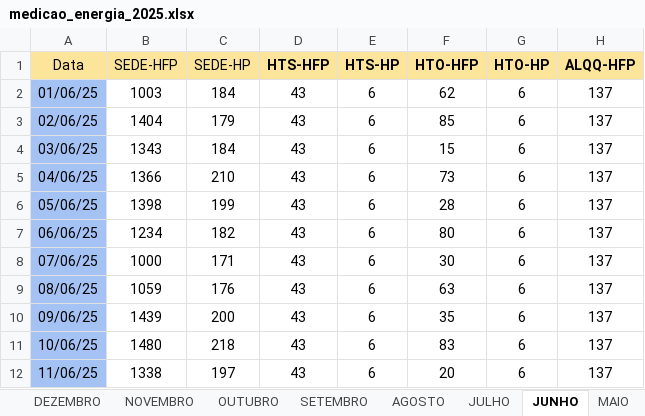
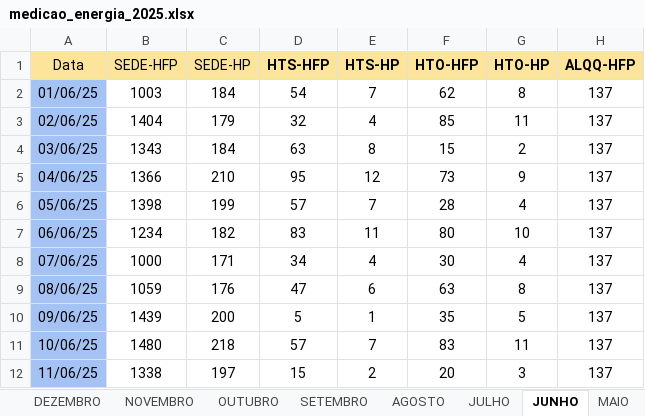
Before and after one commit to MarquezziniBL/Dashboardenergia, an Excel workbook: medicao_energia_2025.xlsx, sheet JUNHO, drawn as a sheet; only a part is shown; values as stored, in another font and other column widths than the file's, no borders; the diff covers the shown part only; the diff names each change by its address in the sheet, - before the commit and + after, or states it on an @@ line.

```diff
--- a/medicao_energia_2025.xlsx (sheet JUNHO)
+++ b/medicao_energia_2025.xlsx (sheet JUNHO)
-D2 (HTS-HFP): 43
+D2 (HTS-HFP): 54
-E2 (HTS-HP): 6
+E2 (HTS-HP): 7
-G2 (HTO-HP): 6
+G2 (HTO-HP): 8
-D3 (HTS-HFP): 43
+D3 (HTS-HFP): 32
-E3 (HTS-HP): 6
+E3 (HTS-HP): 4
-G3 (HTO-HP): 6
+G3 (HTO-HP): 11
-D4 (HTS-HFP): 43
+D4 (HTS-HFP): 63
-E4 (HTS-HP): 6
+E4 (HTS-HP): 8
-G4 (HTO-HP): 6
+G4 (HTO-HP): 2
-D5 (HTS-HFP): 43
+D5 (HTS-HFP): 95
-E5 (HTS-HP): 6
+E5 (HTS-HP): 12
-G5 (HTO-HP): 6
+G5 (HTO-HP): 9
-D6 (HTS-HFP): 43
+D6 (HTS-HFP): 57
-E6 (HTS-HP): 6
+E6 (HTS-HP): 7
-G6 (HTO-HP): 6
+G6 (HTO-HP): 4
-D7 (HTS-HFP): 43
+D7 (HTS-HFP): 83
-E7 (HTS-HP): 6
+E7 (HTS-HP): 11
-G7 (HTO-HP): 6
+G7 (HTO-HP): 10
-D8 (HTS-HFP): 43
+D8 (HTS-HFP): 34
-E8 (HTS-HP): 6
+E8 (HTS-HP): 4
-G8 (HTO-HP): 6
+G8 (HTO-HP): 4
-D9 (HTS-HFP): 43
+D9 (HTS-HFP): 47
-G9 (HTO-HP): 6
+G9 (HTO-HP): 8
-D10 (HTS-HFP): 43
+D10 (HTS-HFP): 5
-E10 (HTS-HP): 6
+E10 (HTS-HP): 1
-G10 (HTO-HP): 6
+G10 (HTO-HP): 5
-D11 (HTS-HFP): 43
+D11 (HTS-HFP): 57
-E11 (HTS-HP): 6
+E11 (HTS-HP): 7
-G11 (HTO-HP): 6
+G11 (HTO-HP): 11
-D12 (HTS-HFP): 43
+D12 (HTS-HFP): 15
-E12 (HTS-HP): 6
+E12 (HTS-HP): 2
-G12 (HTO-HP): 6
+G12 (HTO-HP): 3
```
Also changed, not shown: 57 edited cells elsewhere in this sheet, sheet MARÇO, sheet MAIO, sheet ABRIL, formulas that keep their value, 8 other files.
